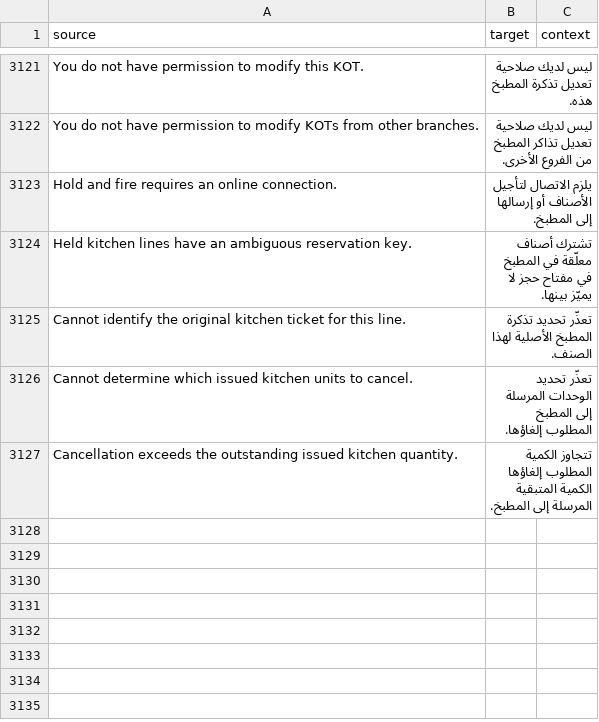
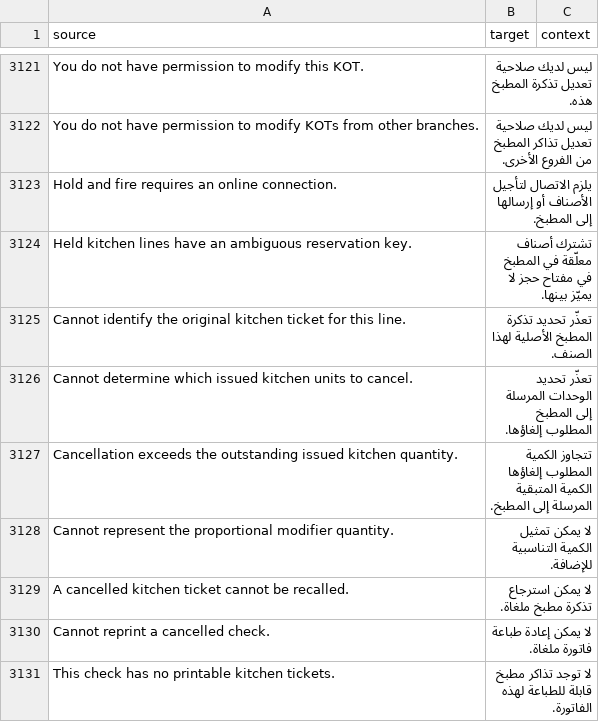
Before and after one commit to pmwanje2/ury, a CSV file: ury/translations/ar.csv, drawn as a sheet; only a part is shown, gaps mark what is left out.

Commit message:
Resolve transferred kitchen work by owning check and restore exact split quantities

```diff
--- a/ury/translations/ar.csv
+++ b/ury/translations/ar.csv
@@ -3136 +3136,5 @@ Cannot determine which issued kitchen units to cancel.,تعذّر تحديد ا
 Cancellation exceeds the outstanding issued kitchen quantity.,تتجاوز الكمية المطلوب إلغاؤها الكمية المتبقية المرسلة إلى المطبخ.,
+Cannot represent the proportional modifier quantity.,لا يمكن تمثيل الكمية التناسبية للإضافة.,
+A cancelled kitchen ticket cannot be recalled.,لا يمكن استرجاع تذكرة مطبخ ملغاة.,
+Cannot reprint a cancelled check.,لا يمكن إعادة طباعة فاتورة ملغاة.,
+This check has no printable kitchen tickets.,لا توجد تذاكر مطبخ قابلة للطباعة لهذه الفاتورة.,
```
Also changed, not shown: ury/translations/en.csv, ury/translations/es.csv, 32 other files.
